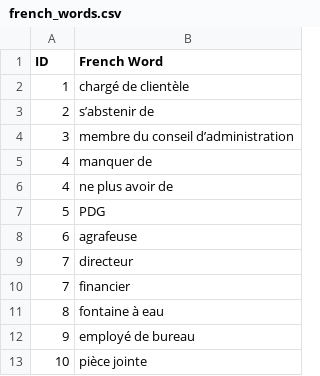
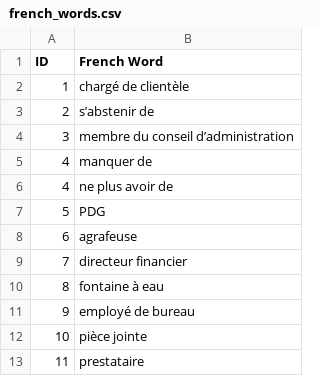
Before and after one commit to Dibeo/VocaLearner, a CSV file: app/src/main/res/raw/french_words.csv, drawn as a sheet; only a part is shown; the shorter side is filled out with more unchanged rows.

```diff
--- a/app/src/main/res/raw/french_words.csv
+++ b/app/src/main/res/raw/french_words.csv
@@ -8,4 +8,3 @@ ID,French Word
 6,agrafeuse
-7,directeur
-7,financier
+7,directeur financier
 8,fontaine à eau
```
Also changed, not shown: app/src/main/res/raw/toeic_vocab_1.csv, 1 other file.
